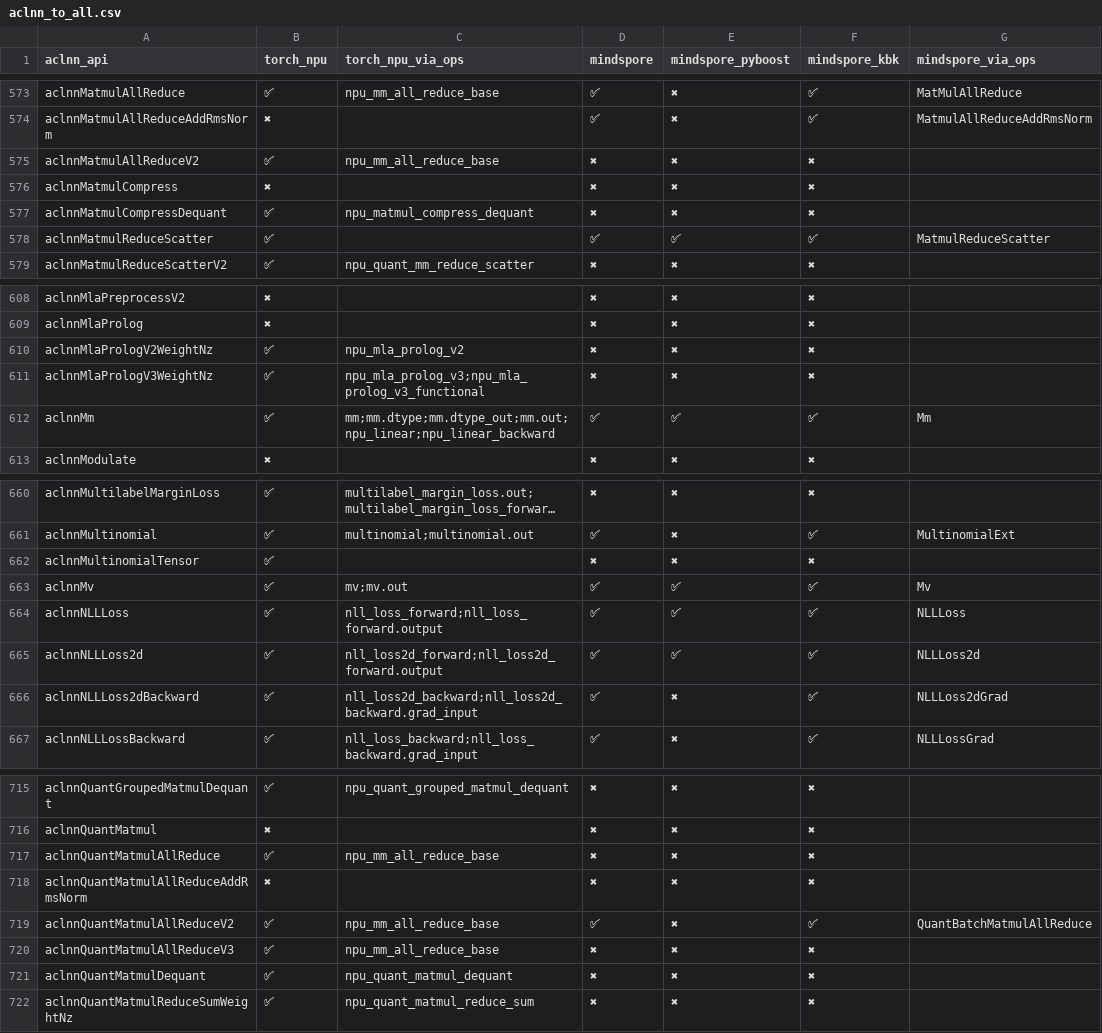
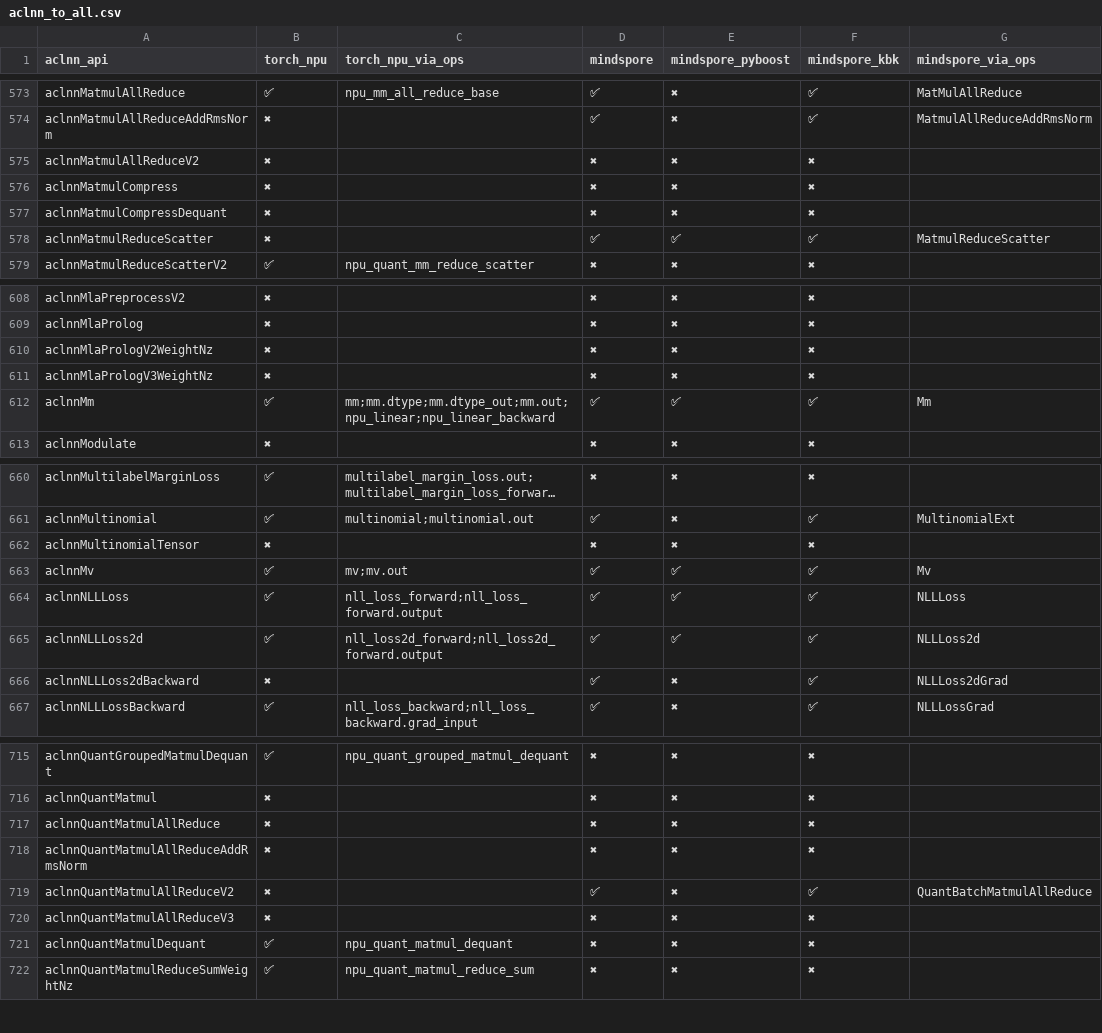
Before and after one commit to Fzilan/aclnn-dashboard, a CSV file: data/reports/aclnn_to_all.csv, drawn as a sheet; only a part is shown, gaps mark what is left out; long unchanged cells end in …; the diff covers the shown part only; the diff names each change by its address in the sheet, - before the commit and + after, or states it on an @@ line.

```diff
--- a/data/reports/aclnn_to_all.csv
+++ b/data/reports/aclnn_to_all.csv
-B575 (torch_npu): ✅
+B575 (torch_npu): ✖
-C575 (torch_npu_via_ops): npu_mm_all_reduce_base
+C575 (torch_npu_via_ops): (empty)
-B577:B578 (torch_npu): ✅
+B577:B578 (torch_npu): ✖
-C577 (torch_npu_via_ops): npu_matmul_compress_dequant
+C577 (torch_npu_via_ops): (empty)
-B610:B611 (torch_npu): ✅
+B610:B611 (torch_npu): ✖
-C610 (torch_npu_via_ops): npu_mla_prolog_v2
+C610 (torch_npu_via_ops): (empty)
-C611 (torch_npu_via_ops): npu_mla_prolog_v3;npu_mla_prolog_v3_functional
+C611 (torch_npu_via_ops): (empty)
-B662 (torch_npu): ✅
+B662 (torch_npu): ✖
-B666 (torch_npu): ✅
+B666 (torch_npu): ✖
-C666 (torch_npu_via_ops): nll_loss2d_backward;nll_loss2d_backward.grad_input
+C666 (torch_npu_via_ops): (empty)
-B717 (torch_npu): ✅
+B717 (torch_npu): ✖
-C717 (torch_npu_via_ops): npu_mm_all_reduce_base
+C717 (torch_npu_via_ops): (empty)
-B719:B720 (torch_npu): ✅
+B719:B720 (torch_npu): ✖
-C719:C720 (torch_npu_via_ops): npu_mm_all_reduce_base
+C719:C720 (torch_npu_via_ops): (empty)
```
Also changed, not shown: 28 edited cells elsewhere in this file, data/reports/aclnn_to_torch_npu.csv, 4 other files.
